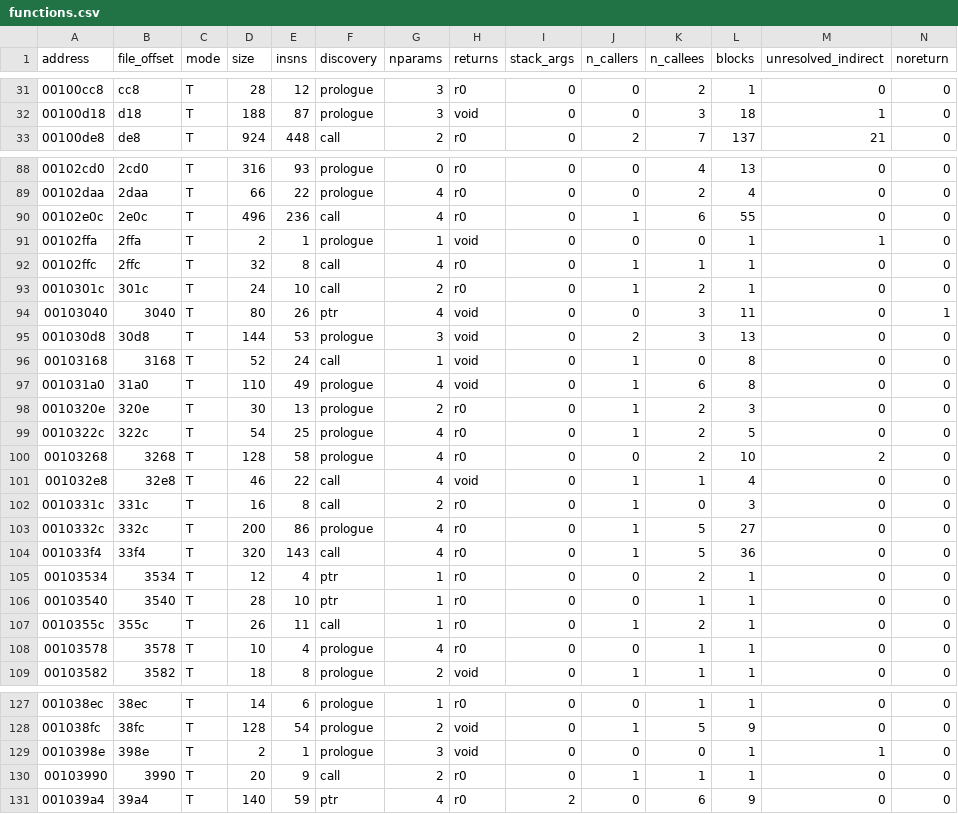
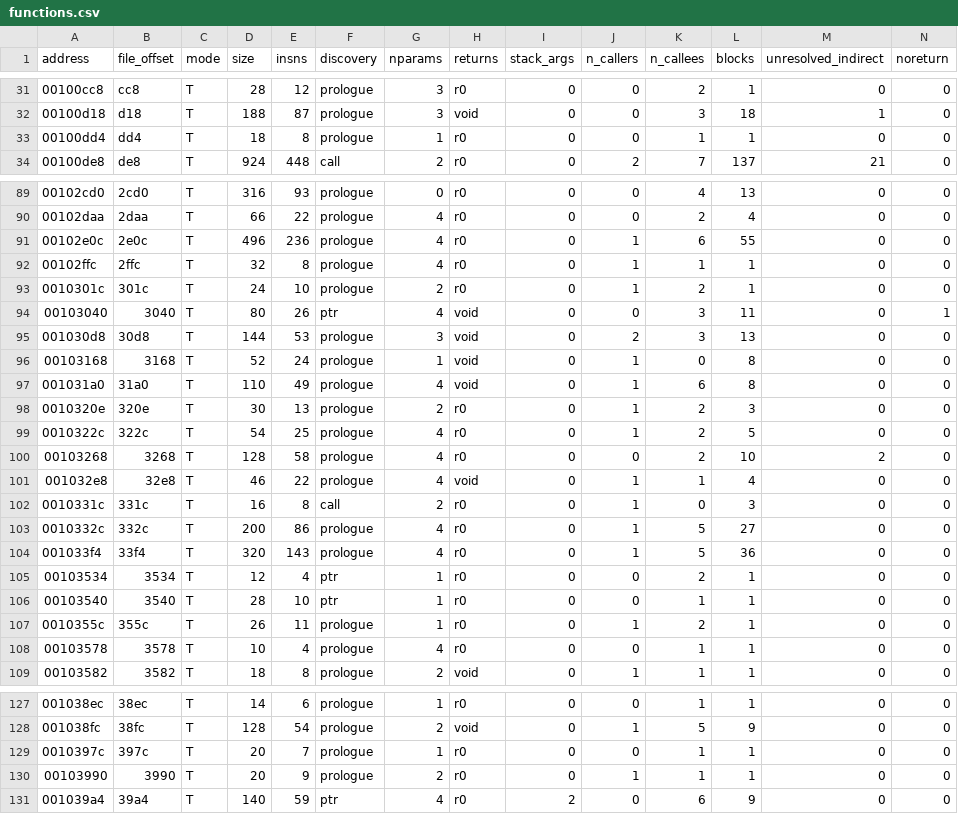
Before and after one commit to doopydoop364/decompiledeshop, a CSV file: analysis/v4/functions.csv, drawn as a sheet; only a part is shown, gaps mark what is left out; the diff covers the shown part only.

```diff
--- a/analysis/v4/functions.csv
+++ b/analysis/v4/functions.csv
@@ -32,2 +32,3 @@ address,file_offset,mode,size,insns,discovery,nparams,returns,stack_args,n_calle
 00100d18,d18,T,188,87,prologue,3,void,0,0,3,18,1,0
+00100dd4,dd4,T,18,8,prologue,1,r0,0,0,1,1,0,0
 00100de8,de8,T,924,448,call,2,r0,0,2,7,137,21,0
@@ -89,9 +90,8 @@ address,file_offset,mode,size,insns,discovery,nparams,returns,stack_args,n_calle
 00102daa,2daa,T,66,22,prologue,4,r0,0,0,2,4,0,0
-00102e0c,2e0c,T,496,236,call,4,r0,0,1,6,55,0,0
-00102ffa,2ffa,T,2,1,prologue,1,void,0,0,0,1,1,0
-00102ffc,2ffc,T,32,8,call,4,r0,0,1,1,1,0,0
-0010301c,301c,T,24,10,call,2,r0,0,1,2,1,0,0
+00102e0c,2e0c,T,496,236,prologue,4,r0,0,1,6,55,0,0
+00102ffc,2ffc,T,32,8,prologue,4,r0,0,1,1,1,0,0
+0010301c,301c,T,24,10,prologue,2,r0,0,1,2,1,0,0
 00103040,3040,T,80,26,ptr,4,void,0,0,3,11,0,1
 001030d8,30d8,T,144,53,prologue,3,void,0,2,3,13,0,0
-00103168,3168,T,52,24,call,1,void,0,1,0,8,0,0
+00103168,3168,T,52,24,prologue,1,void,0,1,0,8,0,0
 001031a0,31a0,T,110,49,prologue,4,void,0,1,6,8,0,0
@@ -100,9 +100,9 @@ address,file_offset,mode,size,insns,discovery,nparams,returns,stack_args,n_calle
 00103268,3268,T,128,58,prologue,4,r0,0,0,2,10,2,0
-001032e8,32e8,T,46,22,call,4,void,0,1,1,4,0,0
+001032e8,32e8,T,46,22,prologue,4,void,0,1,1,4,0,0
 0010331c,331c,T,16,8,call,2,r0,0,1,0,3,0,0
 0010332c,332c,T,200,86,prologue,4,r0,0,1,5,27,0,0
-001033f4,33f4,T,320,143,call,4,r0,0,1,5,36,0,0
+001033f4,33f4,T,320,143,prologue,4,r0,0,1,5,36,0,0
 00103534,3534,T,12,4,ptr,1,r0,0,0,2,1,0,0
 00103540,3540,T,28,10,ptr,1,r0,0,0,1,1,0,0
-0010355c,355c,T,26,11,call,1,r0,0,1,2,1,0,0
+0010355c,355c,T,26,11,prologue,1,r0,0,1,2,1,0,0
 00103578,3578,T,10,4,prologue,4,r0,0,0,1,1,0,0
@@ -128,4 +128,4 @@ address,file_offset,mode,size,insns,discovery,nparams,returns,stack_args,n_calle
 001038fc,38fc,T,128,54,prologue,2,void,0,1,5,9,0,0
-0010398e,398e,T,2,1,prologue,3,void,0,0,0,1,1,0
-00103990,3990,T,20,9,call,2,r0,0,1,1,1,0,0
+0010397c,397c,T,20,7,prologue,1,r0,0,0,1,1,0,0
+00103990,3990,T,20,9,prologue,2,r0,0,1,1,1,0,0
 001039a4,39a4,T,140,59,ptr,4,r0,2,0,6,9,0,0
```
Also changed, not shown: 1 added row and 9 edited cells elsewhere in this file, analysis/v4/call_graph.csv, analysis/v4/data_xrefs.csv, 16 other files.
